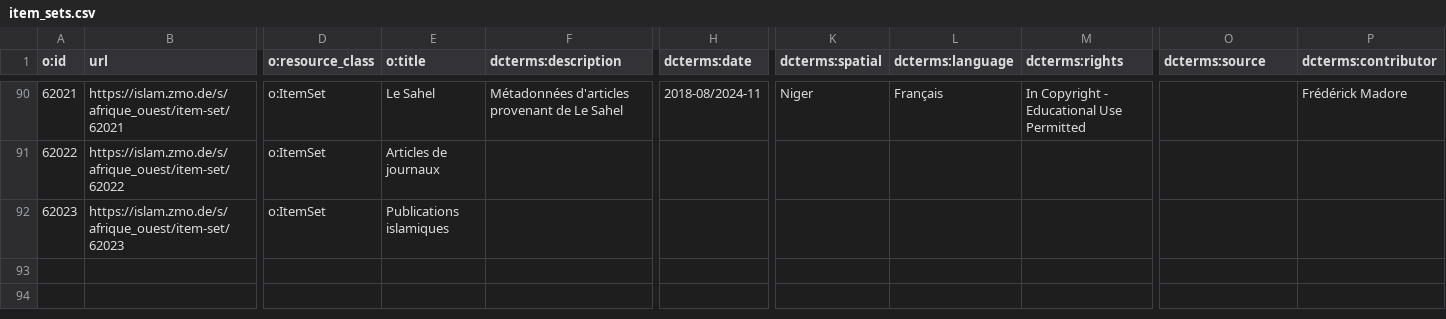
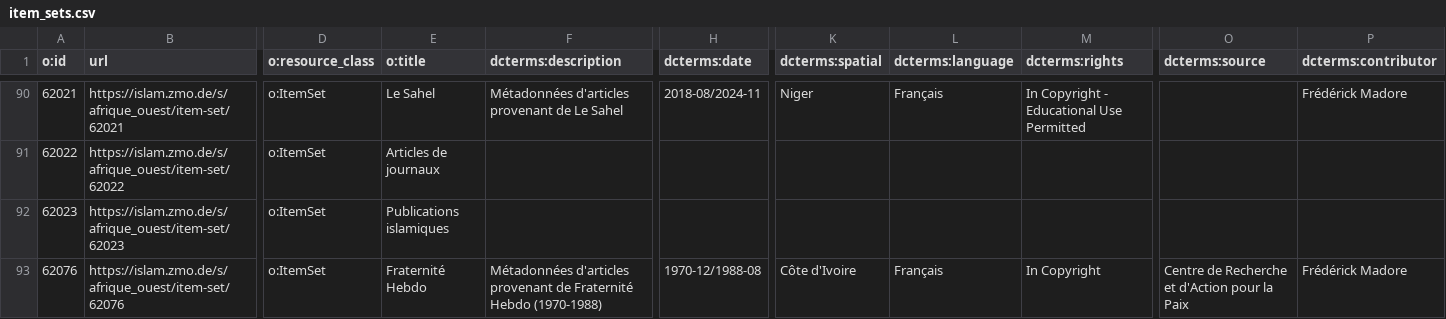
Before and after one commit to fmadore/Islam-West-Africa-Collection, a CSV file: Metadata/CSV/item_sets.csv, drawn as a sheet; only a part is shown, gaps mark what is left out; rows hold the shown columns only; the diff names each change by its address in the sheet, - before the commit and + after, or states it on an @@ line.

Commit message:
Update metadata

```diff
--- a/Metadata/CSV/item_sets.csv
+++ b/Metadata/CSV/item_sets.csv
+row 93: 62076 | https://islam.zmo.de/s/afrique_ouest/item-set/62076 | o:ItemSet | Fraternité Hebdo | Métadonnées d'articles provenant de Fraternité Hebdo (1970-1988) | 1970-12/1988-08 | Côte d'Ivoire | Français | In Copyright | Centre de Recherche et d'Action pour la Paix | Frédérick Madore
```
Also changed, not shown: 1 other file.
